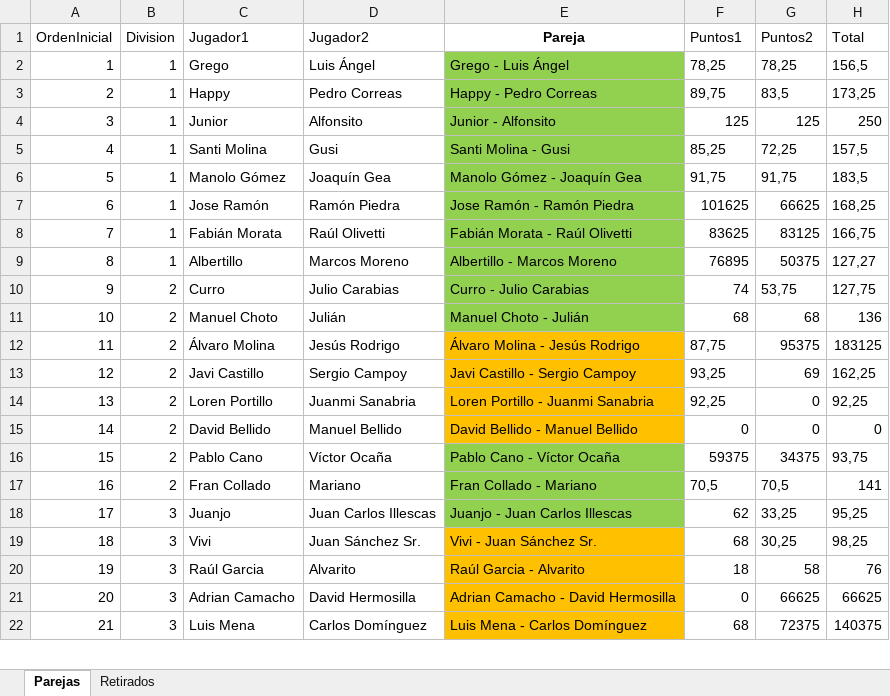
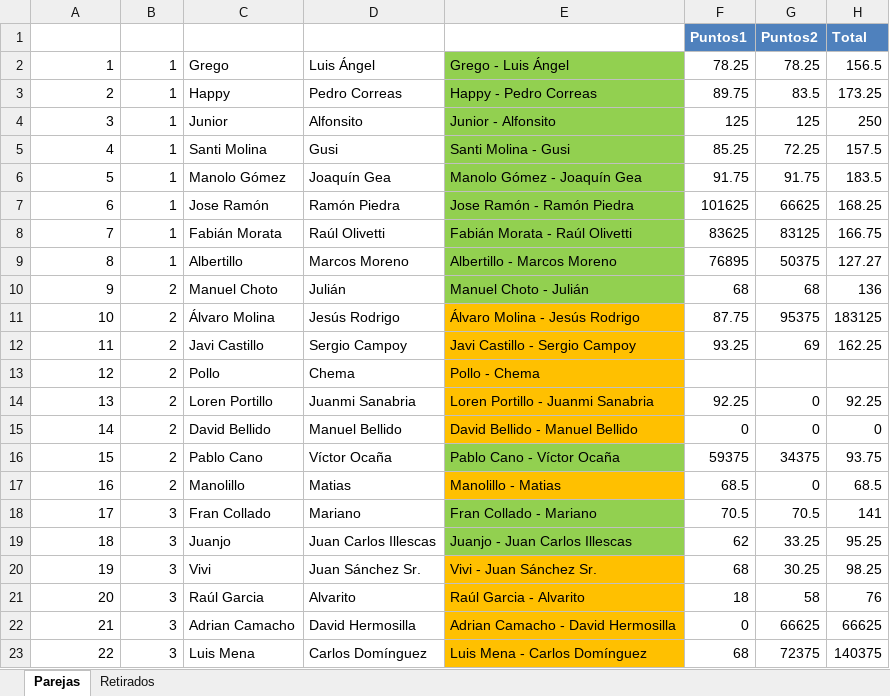
Before and after one commit to davidhermosilla/club-padel-ui, an Excel workbook: sources/02032026/Liga2026-ParejasIniciales-Provisional.xlsx, sheet Parejas, drawn as a sheet; only a part is shown; values as stored, in another font and other column widths than the file's, no borders; table styles not drawn; removed rows and columns are numbered as before the commit, all else as after; the diff covers the shown part only; the diff names each change by its address in the sheet, - before the commit and + after, or states it on an @@ line.

```diff
--- a/sources/02032026/Liga2026-ParejasIniciales-Provisional.xlsx (sheet Parejas)
+++ b/sources/02032026/Liga2026-ParejasIniciales-Provisional.xlsx (sheet Parejas)
-A1:H1 text colour: black
+A1:H1 text colour: #FFFFFF
@@ F1:H1 fill: none → #4F81BD, bold: off → on @@
-F2 (Puntos1): 78,25
+F2 (Puntos1): 78.25
-G2 (Puntos2): 78,25
+G2 (Puntos2): 78.25
-H2 (Total): 156,5
+H2 (Total): 156.5
-F3 (Puntos1): 89,75
+F3 (Puntos1): 89.75
-G3 (Puntos2): 83,5
+G3 (Puntos2): 83.5
-H3 (Total): 173,25
+H3 (Total): 173.25
-F5 (Puntos1): 85,25
+F5 (Puntos1): 85.25
-G5 (Puntos2): 72,25
+G5 (Puntos2): 72.25
-H5 (Total): 157,5
+H5 (Total): 157.5
-F6 (Puntos1): 91,75
+F6 (Puntos1): 91.75
-G6 (Puntos2): 91,75
+G6 (Puntos2): 91.75
-H6 (Total): 183,5
+H6 (Total): 183.5
-H7 (Total): 168,25
+H7 (Total): 168.25
-H8 (Total): 166,75
+H8 (Total): 166.75
-H9 (Total): 127,27
+H9 (Total): 127.27
-row 10: 9 | 2 | Curro | Julio Carabias | Curro - Julio Carabias | 74 | 53,75 | 127,75
@@ column A (OrdenInicial) renumbered between rows 10 and 71 @@
-F11 (Puntos1): 87,75
+F11 (Puntos1): 87.75
-F12 (Puntos1): 93,25
+F12 (Puntos1): 93.25
-H12 (Total): 162,25
+H12 (Total): 162.25
+row 13: 12 | 2 | Pollo | Chema | Pollo - Chema
-F14 (Puntos1): 92,25
+F14 (Puntos1): 92.25
-H14 (Total): 92,25
+H14 (Total): 92.25
-H16 (Total): 93,75
+H16 (Total): 93.75
+row 17: 16 | 2 | Manolillo | Matias | Manolillo - Matias | 68.5 | 0 | 68.5
-B18 (Division): 2
+B18 (Division): 3
-F18 (Puntos1): 70,5
+F18 (Puntos1): 70.5
-G18 (Puntos2): 70,5
+G18 (Puntos2): 70.5
-G19 (Puntos2): 33,25
+G19 (Puntos2): 33.25
-H19 (Total): 95,25
+H19 (Total): 95.25
-G20 (Puntos2): 30,25
+G20 (Puntos2): 30.25
-H20 (Total): 98,25
+H20 (Total): 98.25
```
Also changed, not shown: 11 added rows, 8 removed rows, 76 edited cells and cell formats elsewhere in this sheet, formulas that keep their value, 3 other files.
